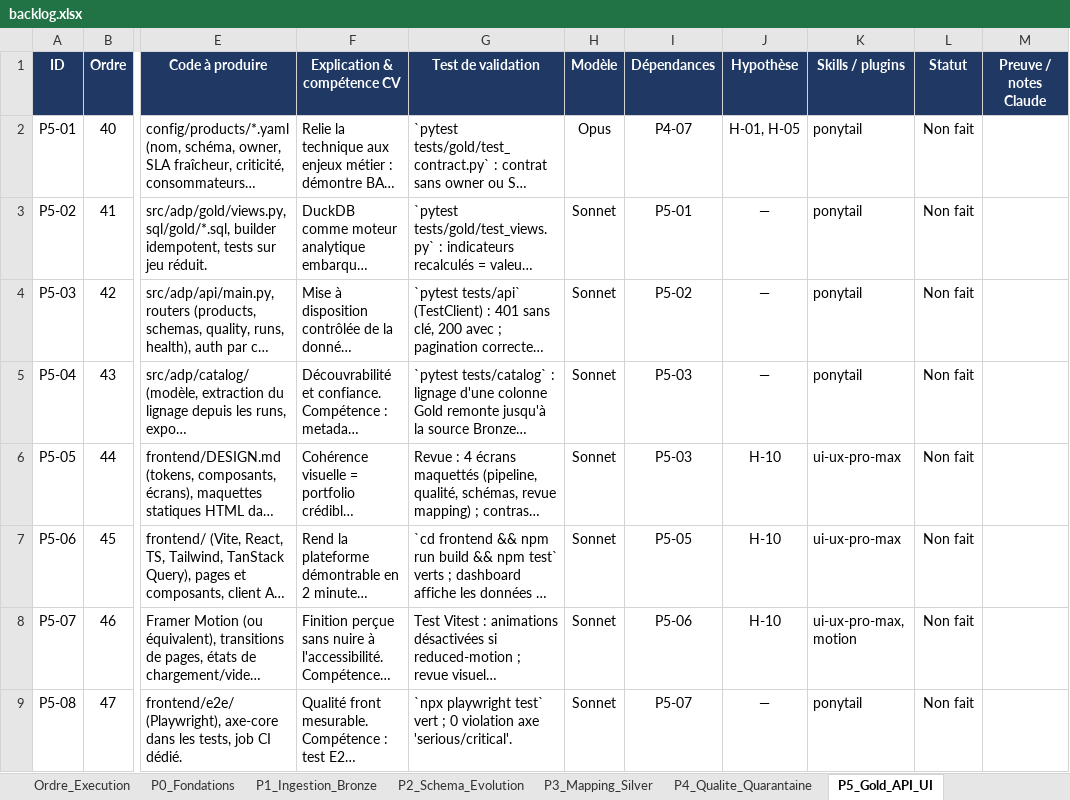
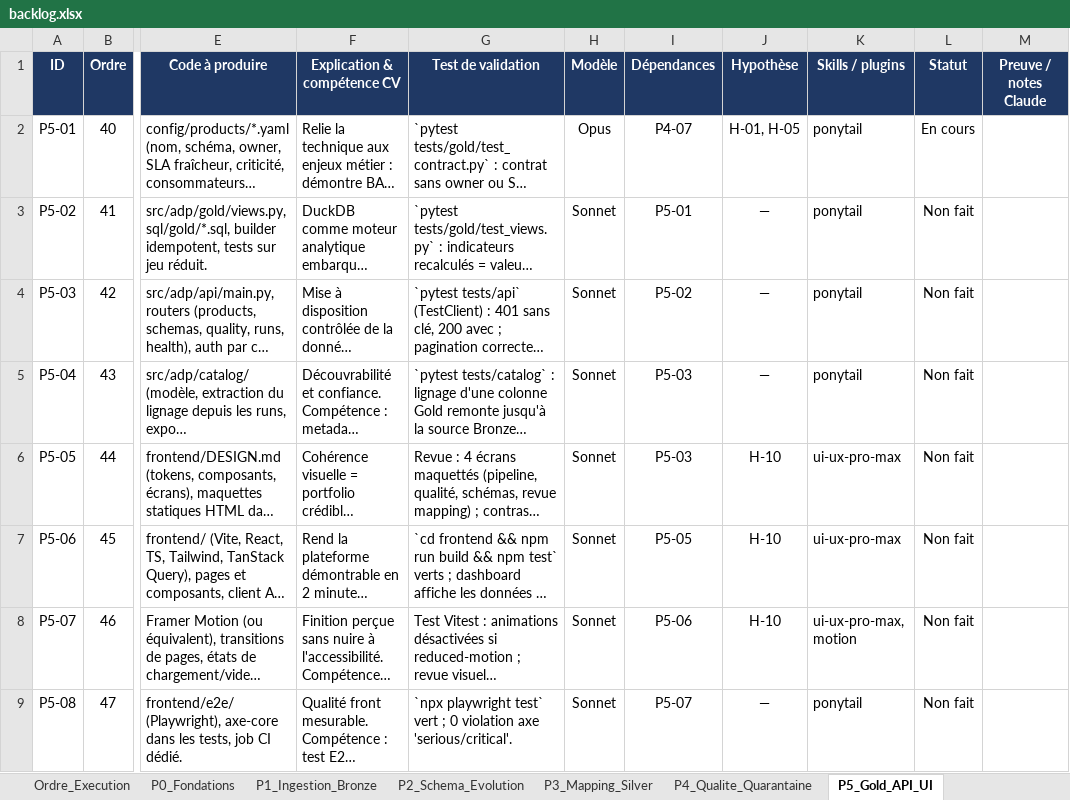
Before and after one commit to hajar-hamid-coder/adaptive-data-platform, an Excel workbook: backlog/backlog.xlsx, sheet P5_Gold_API_UI, drawn as a sheet; only a part is shown, gaps mark what is left out; long unchanged cells end in …; values as stored, in another font and other column widths than the file's, no borders; conditional formats not drawn; the diff names each change by its address in the sheet, - before the commit and + after, or states it on an @@ line.

```diff
--- a/backlog/backlog.xlsx (sheet P5_Gold_API_UI)
+++ b/backlog/backlog.xlsx (sheet P5_Gold_API_UI)
-L2 (Statut): Non fait
+L2 (Statut): En cours
```
Also changed, not shown: sheet Hypotheses, 10 other files.
